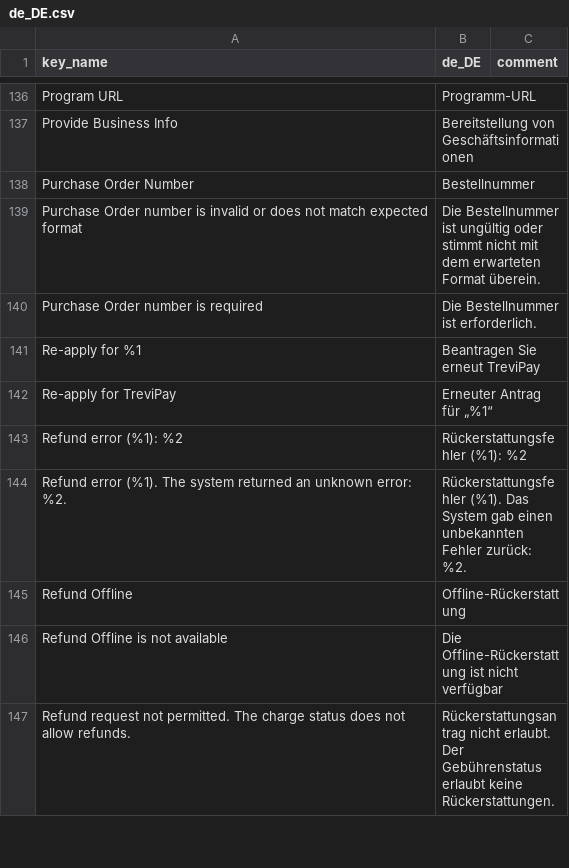
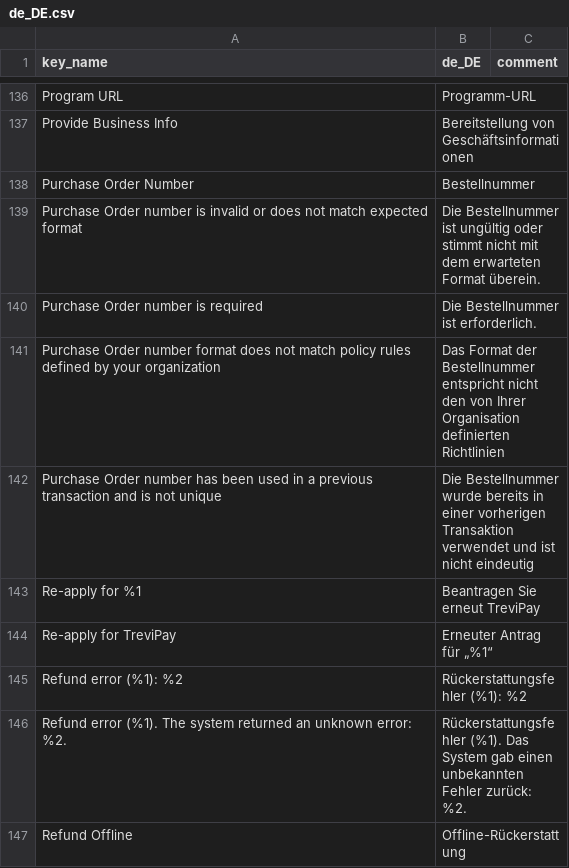
Before and after one commit to trevipay/trevipay-magento2, a CSV file: i18n/de_DE.csv, drawn as a sheet; only a part is shown, gaps mark what is left out; the shorter side is filled out with more unchanged rows.

```diff
--- a/i18n/de_DE.csv
+++ b/i18n/de_DE.csv
@@ -140,2 +140,4 @@ Purchase Order number is invalid or does not match expected format,Die Bestellnu
 Purchase Order number is required,Die Bestellnummer ist erforderlich.,
+Purchase Order number format does not match policy rules defined by your organization,Das Format der Bestellnummer entspricht nicht den von Ihrer Organisation definierten Richtlinien,
+Purchase Order number has been used in a previous transaction and is not unique,Die Bestellnummer wurde bereits in einer vorherigen Transaktion verwendet und ist nicht eindeutig,
 Re-apply for %1,Beantragen Sie erneut TreviPay,
```
Also changed, not shown: i18n/es_ES.csv, i18n/fr_CA.csv, 9 other files.
